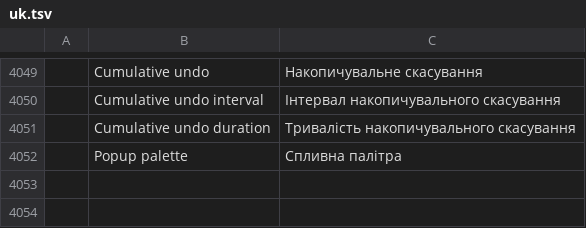
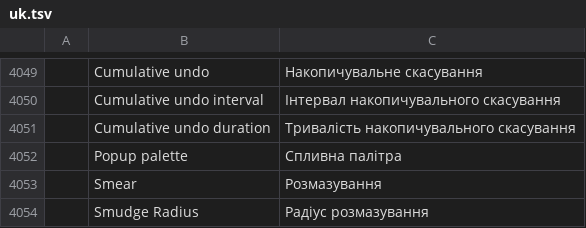
Before and after one commit to redrob-labs/redrob-canvas, a TSV file: crafts/photocraft/crates/ui-egui/src/i18n/uk.tsv, drawn as a sheet; only a part is shown, gaps mark what is left out; the diff names each change by its address in the sheet, - before the commit and + after, or states it on an @@ line.

Commit message:
feat(mixer): smear mode and smudge radius for the Mixer Brush
MixerSettings gains smear (each dab drags the pixels under the previous
dab along with it, keeping the texture; off is the dulling average) and
smudgeRadius (the sampled area as a multiple of the dab, 0.5..3, with the
working region grown to match). Both are options-bar fields and
paint.mixerBrush params. PT-ENG-002.

```diff
--- a/crafts/photocraft/crates/ui-egui/src/i18n/uk.tsv
+++ b/crafts/photocraft/crates/ui-egui/src/i18n/uk.tsv
+row 4053:  | Smear | Розмазування
+row 4054:  | Smudge Radius | Радіус розмазування
```
Also changed, not shown: crafts/photocraft/crates/ui-egui/src/i18n/cs.tsv, crafts/photocraft/crates/ui-egui/src/i18n/el.tsv, 22 other files.
